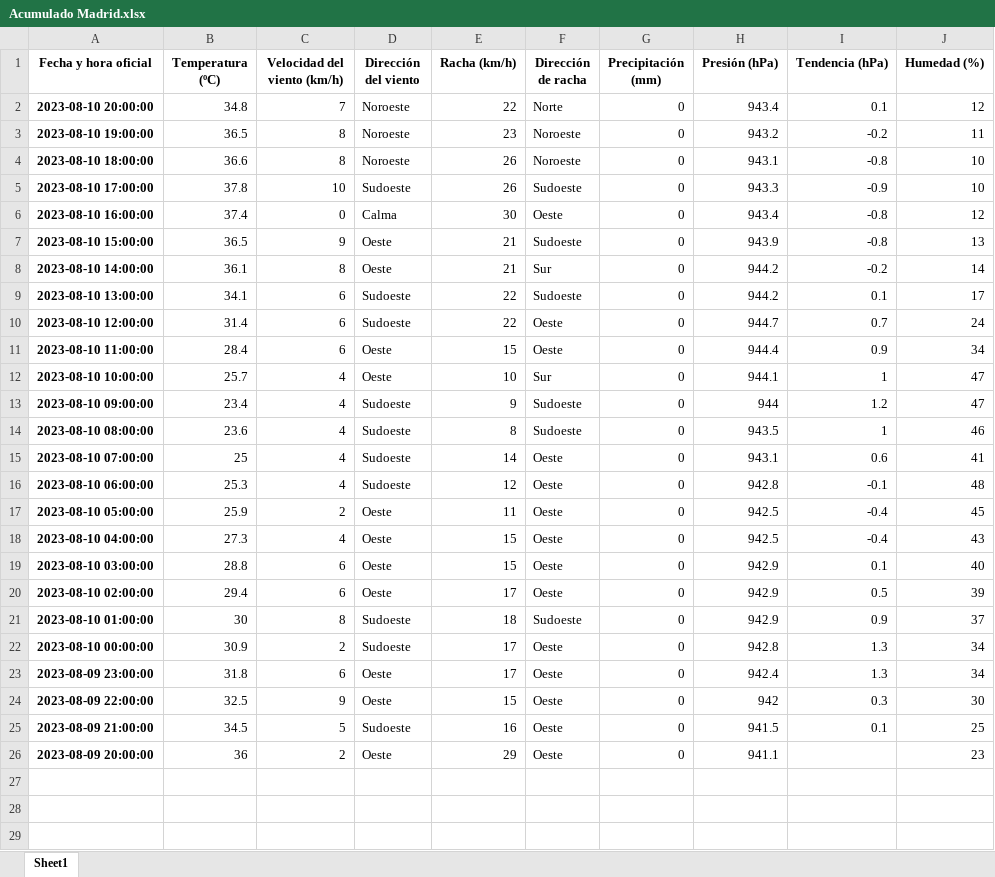
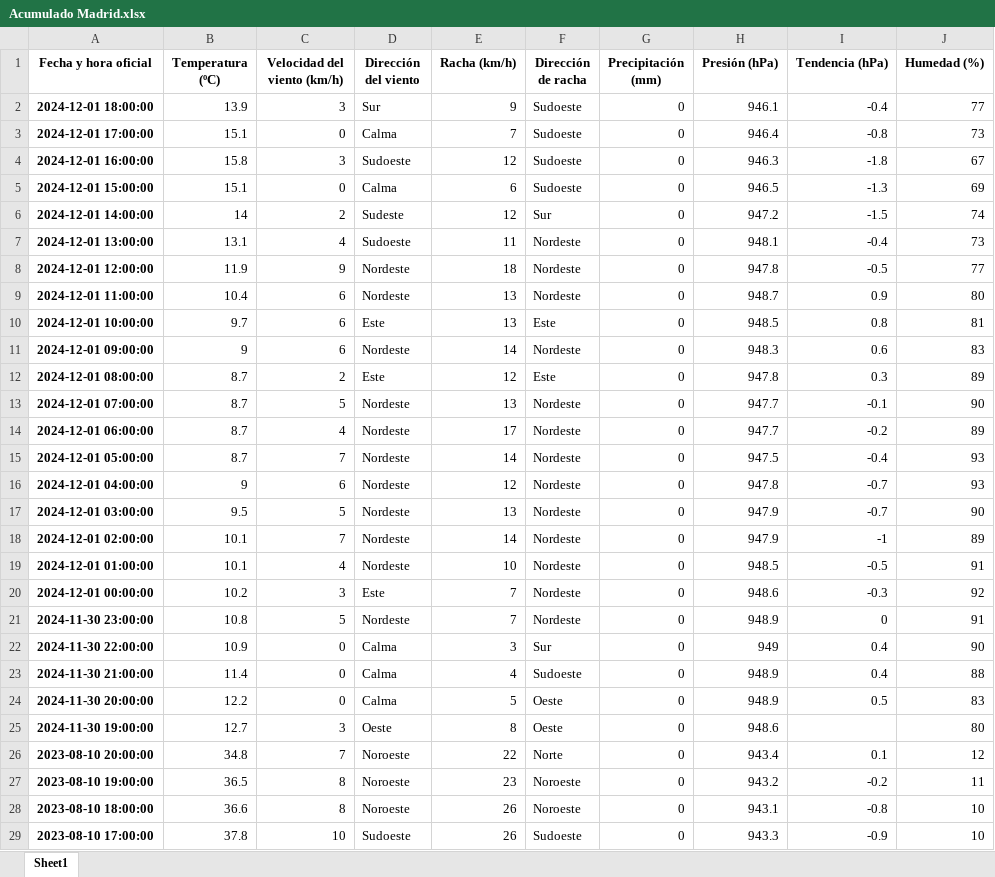
Before and after one commit to ivan5cg/Meteo, an Excel workbook: Histórico/Acumulado Madrid.xlsx, sheet Sheet1, drawn as a sheet; only a part is shown; the shorter side is filled out with more unchanged rows; values as stored, in another font and other column widths than the file's, no borders; the diff names each change by its address in the sheet, - before the commit and + after, or states it on an @@ line.

```diff
--- a/Histórico/Acumulado Madrid.xlsx (sheet Sheet1)
+++ b/Histórico/Acumulado Madrid.xlsx (sheet Sheet1)
+row 2: 2024-12-01 18:00:00 | 13.9 | 3 | Sur | 9 | Sudoeste | 0 | 946.1 | -0.4 | 77
+row 3: 2024-12-01 17:00:00 | 15.1 | 0 | Calma | 7 | Sudoeste | 0 | 946.4 | -0.8 | 73
+row 4: 2024-12-01 16:00:00 | 15.8 | 3 | Sudoeste | 12 | Sudoeste | 0 | 946.3 | -1.8 | 67
+row 5: 2024-12-01 15:00:00 | 15.1 | 0 | Calma | 6 | Sudoeste | 0 | 946.5 | -1.3 | 69
+row 6: 2024-12-01 14:00:00 | 14 | 2 | Sudeste | 12 | Sur | 0 | 947.2 | -1.5 | 74
+row 7: 2024-12-01 13:00:00 | 13.1 | 4 | Sudoeste | 11 | Nordeste | 0 | 948.1 | -0.4 | 73
+row 8: 2024-12-01 12:00:00 | 11.9 | 9 | Nordeste | 18 | Nordeste | 0 | 947.8 | -0.5 | 77
+row 9: 2024-12-01 11:00:00 | 10.4 | 6 | Nordeste | 13 | Nordeste | 0 | 948.7 | 0.9 | 80
+row 10: 2024-12-01 10:00:00 | 9.7 | 6 | Este | 13 | Este | 0 | 948.5 | 0.8 | 81
+row 11: 2024-12-01 09:00:00 | 9 | 6 | Nordeste | 14 | Nordeste | 0 | 948.3 | 0.6 | 83
+row 12: 2024-12-01 08:00:00 | 8.7 | 2 | Este | 12 | Este | 0 | 947.8 | 0.3 | 89
+row 13: 2024-12-01 07:00:00 | 8.7 | 5 | Nordeste | 13 | Nordeste | 0 | 947.7 | -0.1 | 90
+row 14: 2024-12-01 06:00:00 | 8.7 | 4 | Nordeste | 17 | Nordeste | 0 | 947.7 | -0.2 | 89
+row 15: 2024-12-01 05:00:00 | 8.7 | 7 | Nordeste | 14 | Nordeste | 0 | 947.5 | -0.4 | 93
+row 16: 2024-12-01 04:00:00 | 9 | 6 | Nordeste | 12 | Nordeste | 0 | 947.8 | -0.7 | 93
+row 17: 2024-12-01 03:00:00 | 9.5 | 5 | Nordeste | 13 | Nordeste | 0 | 947.9 | -0.7 | 90
+row 18: 2024-12-01 02:00:00 | 10.1 | 7 | Nordeste | 14 | Nordeste | 0 | 947.9 | -1 | 89
+row 19: 2024-12-01 01:00:00 | 10.1 | 4 | Nordeste | 10 | Nordeste | 0 | 948.5 | -0.5 | 91
+row 20: 2024-12-01 00:00:00 | 10.2 | 3 | Este | 7 | Nordeste | 0 | 948.6 | -0.3 | 92
+row 21: 2024-11-30 23:00:00 | 10.8 | 5 | Nordeste | 7 | Nordeste | 0 | 948.9 | 0 | 91
+row 22: 2024-11-30 22:00:00 | 10.9 | 0 | Calma | 3 | Sur | 0 | 949 | 0.4 | 90
+row 23: 2024-11-30 21:00:00 | 11.4 | 0 | Calma | 4 | Sudoeste | 0 | 948.9 | 0.4 | 88
+row 24: 2024-11-30 20:00:00 | 12.2 | 0 | Calma | 5 | Oeste | 0 | 948.9 | 0.5 | 83
+row 25: 2024-11-30 19:00:00 | 12.7 | 3 | Oeste | 8 | Oeste | 0 | 948.6 |  | 80
```
Also changed, not shown: 2 other files.
